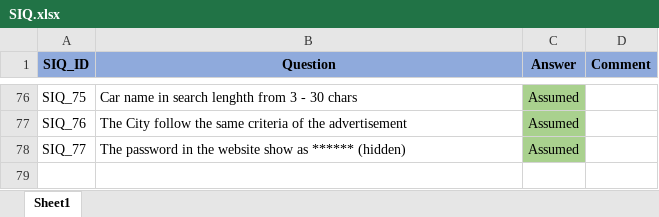
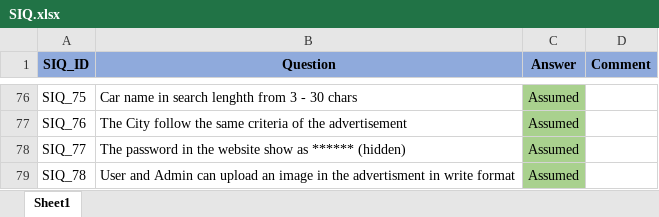
Before and after one commit to Ebrahem-Mostafa/Car-Purchasing, an Excel workbook: Requirments/SIQ/SIQ.xlsx, sheet Sheet1, drawn as a sheet; only a part is shown, gaps mark what is left out; values as stored, in another font and other column widths than the file's, no borders; conditional formats not drawn; the diff names each change by its address in the sheet, - before the commit and + after, or states it on an @@ line.

Commit message:
Updated SIQ

```diff
--- a/Requirments/SIQ/SIQ.xlsx (sheet Sheet1)
+++ b/Requirments/SIQ/SIQ.xlsx (sheet Sheet1)
+row 79: SIQ_78 | User and Admin can upload an image in the advertisment in write format | Assumed
```
